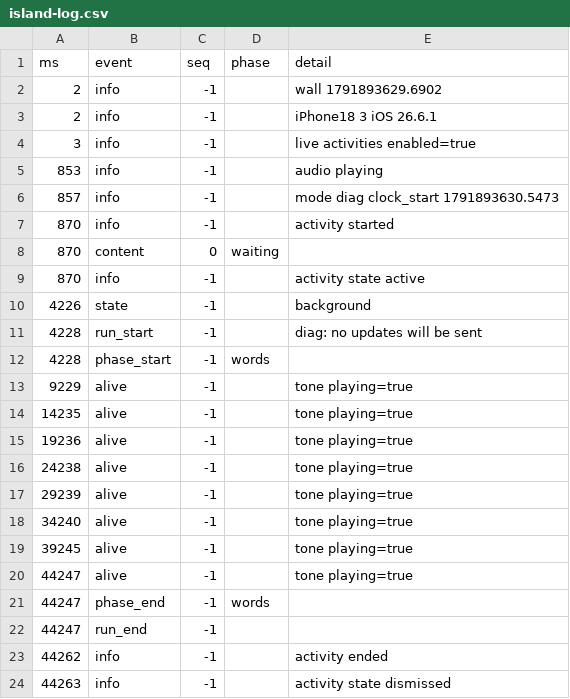
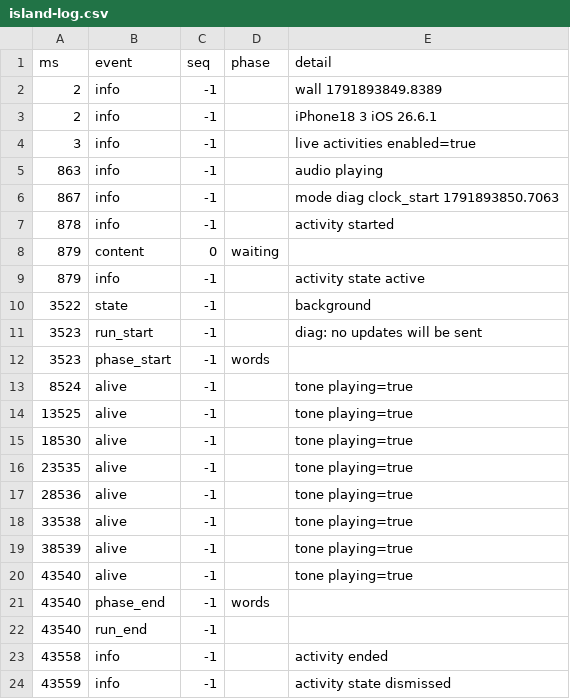
Before and after one commit to Ozzimandius84/IOS-TTS-TV, a CSV file: island-test/results/island-log.csv, drawn as a sheet.

```diff
--- a/island-test/results/island-log.csv
+++ b/island-test/results/island-log.csv
@@ -1,24 +1,24 @@
 ms,event,seq,phase,detail
-2,info,-1,,wall 1791893629.6902
+2,info,-1,,wall 1791893849.8389
 2,info,-1,,iPhone18 3 iOS 26.6.1
 3,info,-1,,live activities enabled=true
-853,info,-1,,audio playing
-857,info,-1,,mode diag clock_start 1791893630.5473
-870,info,-1,,activity started
-870,content,0,waiting,
-870,info,-1,,activity state active
-4226,state,-1,,background
-4228,run_start,-1,,diag: no updates will be sent
-4228,phase_start,-1,words,
-9229,alive,-1,,tone playing=true
-14235,alive,-1,,tone playing=true
-19236,alive,-1,,tone playing=true
-24238,alive,-1,,tone playing=true
-29239,alive,-1,,tone playing=true
-34240,alive,-1,,tone playing=true
-39245,alive,-1,,tone playing=true
-44247,alive,-1,,tone playing=true
-44247,phase_end,-1,words,
-44247,run_end,-1,,
-44262,info,-1,,activity ended
-44263,info,-1,,activity state dismissed
+863,info,-1,,audio playing
+867,info,-1,,mode diag clock_start 1791893850.7063
+878,info,-1,,activity started
+879,content,0,waiting,
+879,info,-1,,activity state active
+3522,state,-1,,background
+3523,run_start,-1,,diag: no updates will be sent
+3523,phase_start,-1,words,
+8524,alive,-1,,tone playing=true
+13525,alive,-1,,tone playing=true
+18530,alive,-1,,tone playing=true
+23535,alive,-1,,tone playing=true
+28536,alive,-1,,tone playing=true
+33538,alive,-1,,tone playing=true
+38539,alive,-1,,tone playing=true
+43540,alive,-1,,tone playing=true
+43540,phase_end,-1,words,
+43540,run_end,-1,,
+43558,info,-1,,activity ended
+43559,info,-1,,activity state dismissed
```
Also changed, not shown: island-test/results/screen/screen.csv, 4 other files.
